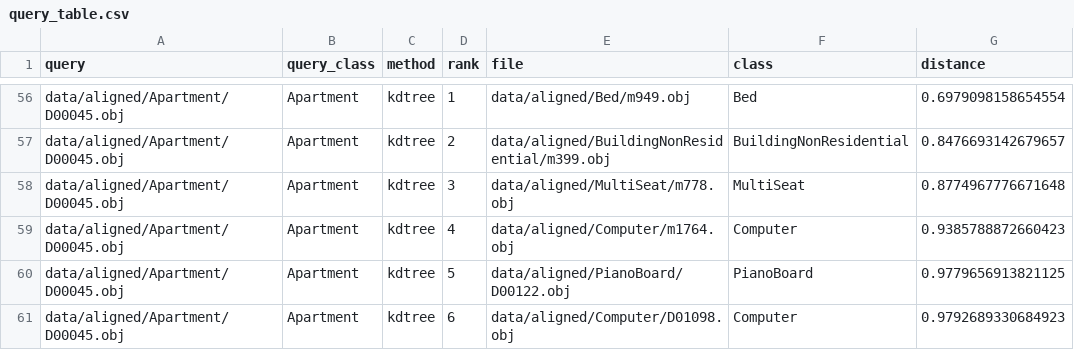
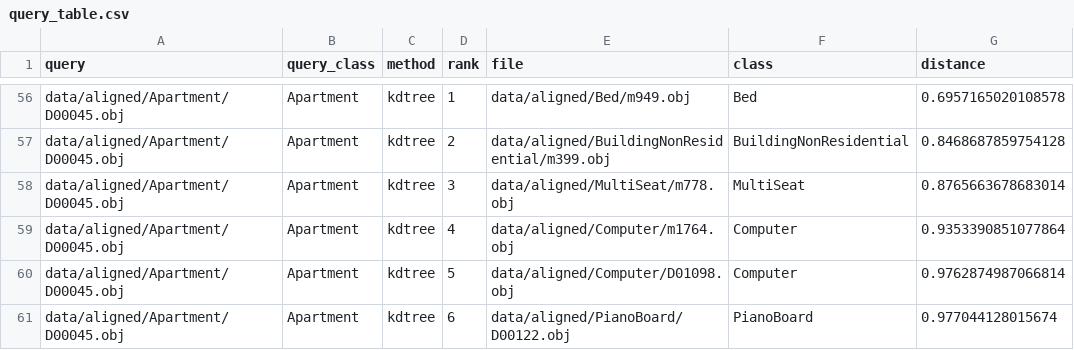
Before and after one commit to AristeidisVrazitoulis/MultimediaRetrieval, a CSV file: results/step5/query_table.csv, drawn as a sheet; only a part is shown, gaps mark what is left out; the diff covers the shown part only; the diff names each change by its address in the sheet, - before the commit and + after, or states it on an @@ line.

```diff
--- a/results/step5/query_table.csv
+++ b/results/step5/query_table.csv
-G56 (distance): 0.6979098158654554
+G56 (distance): 0.6957165020108578
-G57 (distance): 0.8476693142679657
+G57 (distance): 0.8468687859754128
-G58 (distance): 0.8774967776671648
+G58 (distance): 0.8765663678683014
-G59 (distance): 0.9385788872660423
+G59 (distance): 0.9353390851077864
-E60 (file): data/aligned/PianoBoard/D00122.obj
+E60 (file): data/aligned/Computer/D01098.obj
-F60 (class): PianoBoard
+F60 (class): Computer
-G60 (distance): 0.9779656913821125
+G60 (distance): 0.9762874987066814
-E61 (file): data/aligned/Computer/D01098.obj
+E61 (file): data/aligned/PianoBoard/D00122.obj
-F61 (class): Computer
+F61 (class): PianoBoard
-G61 (distance): 0.9792689330684923
+G61 (distance): 0.977044128015674
```
Also changed, not shown: 54 edited cells elsewhere in this file, results/step5/search_comparison.csv, results/step5/tsne_perplexity10.csv, 14 other files.
